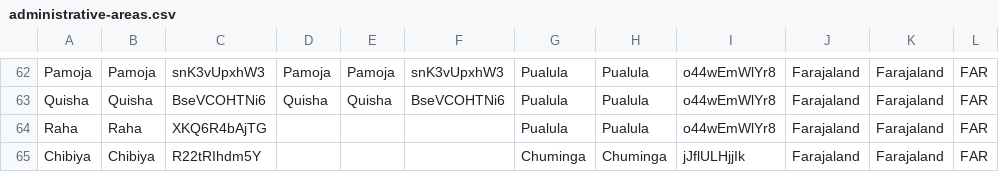
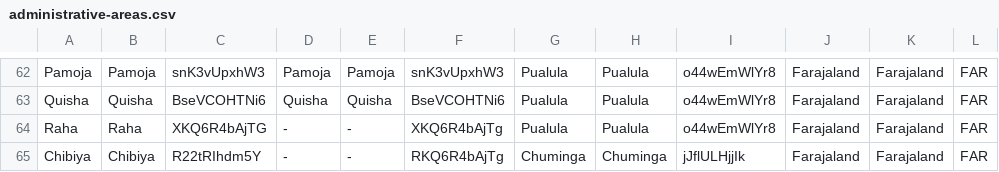
Before and after one commit to opencrvs/opencrvs-countryconfig, a CSV file: src/data-seeding/locations/source/administrative-areas.csv, drawn as a sheet; only a part is shown, gaps mark what is left out.

Commit message:
empty district added wiht '-' notation:

```diff
--- a/src/data-seeding/locations/source/administrative-areas.csv
+++ b/src/data-seeding/locations/source/administrative-areas.csv
@@ -63,3 +63,3 @@ Pamoja,Pamoja,snK3vUpxhW3,Pamoja,Pamoja,snK3vUpxhW3,Pualula,Pualula,o44wEmWlYr8,
 Quisha,Quisha,BseVCOHTNi6,Quisha,Quisha,BseVCOHTNi6,Pualula,Pualula,o44wEmWlYr8,Farajaland,Farajaland,FAR
-Raha,Raha,XKQ6R4bAjTG,,,,Pualula,Pualula,o44wEmWlYr8,Farajaland,Farajaland,FAR
-Chibiya,Chibiya,R22tRIhdm5Y,,,,Chuminga,Chuminga,jJflULHjjIk,Farajaland,Farajaland,FAR
+Raha,Raha,XKQ6R4bAjTG,-,-,XKQ6R4bAjTg,Pualula,Pualula,o44wEmWlYr8,Farajaland,Farajaland,FAR
+Chibiya,Chibiya,R22tRIhdm5Y,-,-,RKQ6R4bAjTg,Chuminga,Chuminga,jJflULHjjIk,Farajaland,Farajaland,FAR
```
Also changed, not shown: 1 other file.
